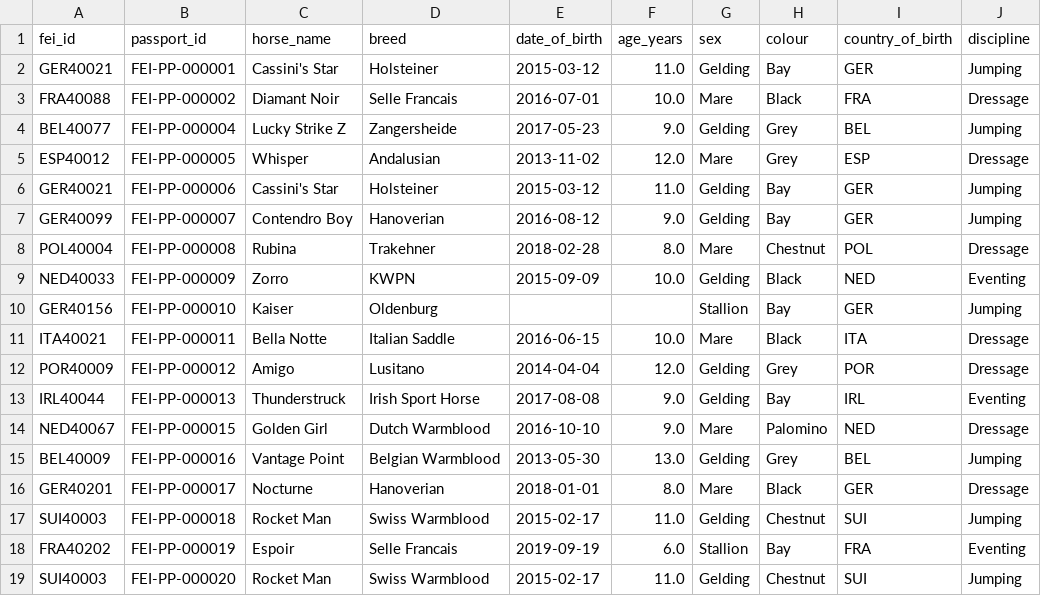
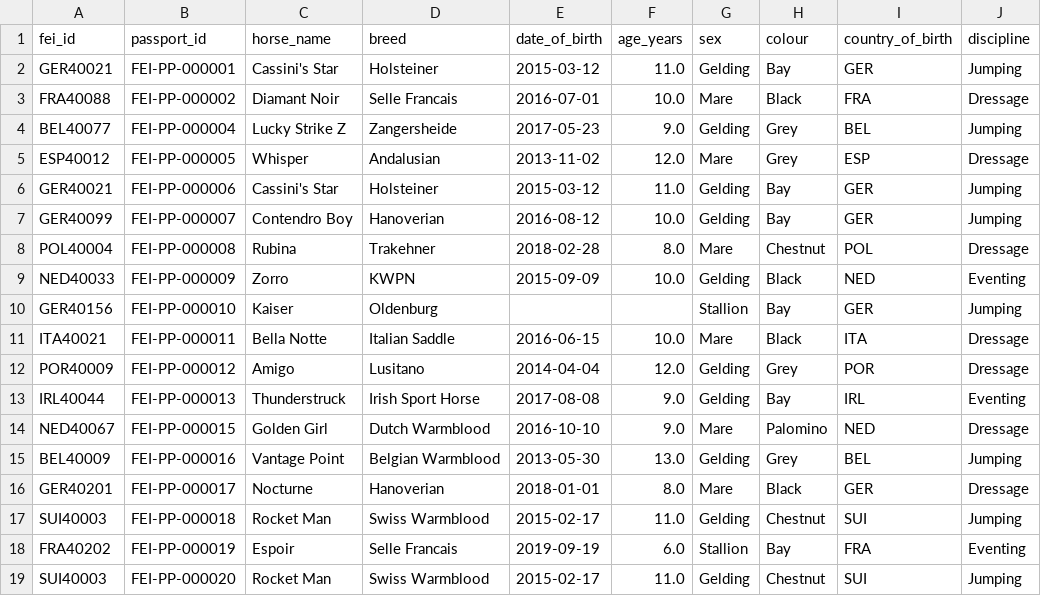
Before and after one commit to pmcintyr/equipass-open-data, a CSV file: output/public/equine_passports_open_data.csv, drawn as a sheet; only a part is shown; the diff names each change by its address in the sheet, - before the commit and + after, or states it on an @@ line.

Commit message:
chore: refresh Open Data export [skip ci]

```diff
--- a/output/public/equine_passports_open_data.csv
+++ b/output/public/equine_passports_open_data.csv
-F7 (age_years): 9.0
+F7 (age_years): 10.0
```
Also changed, not shown: 1 other file.
